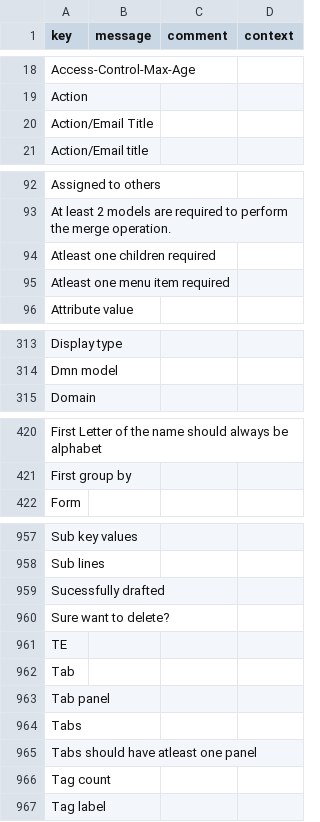
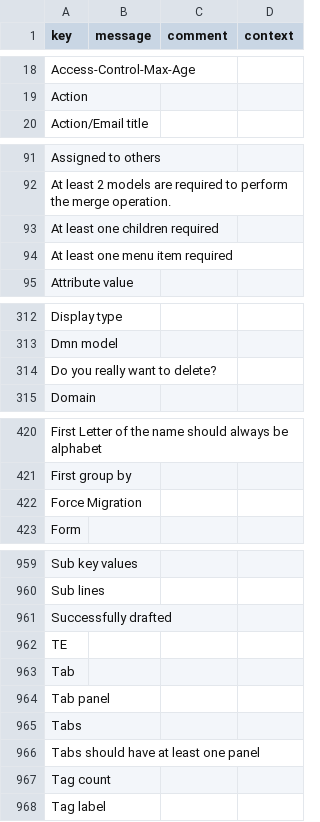
Before and after one commit to axelor/axelor-studio, a CSV file: src/main/resources/i18n/messages_en.csv, drawn as a sheet; only a part is shown, gaps mark what is left out; the diff covers the shown part only.

```diff
--- a/src/main/resources/i18n/messages_en.csv
+++ b/src/main/resources/i18n/messages_en.csv
@@ -19,3 +19,2 @@
 "Action",,,
-"Action/Email Title",,,
 "Action/Email title",,,
@@ -93,4 +92,4 @@
 "At least 2 models are required to perform the merge operation.",,,
-"Atleast one children required",,,
-"Atleast one menu item required",,,
+"At least one children required",,,
+"At least one menu item required",,,
 "Attribute value",,,
@@ -314,2 +313,3 @@
 "Dmn model",,,
+"Do you really want to delete?",,,
 "Domain",,,
@@ -421,2 +421,3 @@
 "First group by",,,
+"Force Migration",,,
 "Form",,,
@@ -958,4 +960,3 @@
 "Sub lines",,,
-"Sucessfully drafted",,,
-"Sure want to delete?",,,
+"Successfully drafted",,,
 "TE",,,
@@ -964,3 +965,3 @@
 "Tabs",,,
-"Tabs should have atleast one panel",,,
+"Tabs should have at least one panel",,,
 "Tag count",,,
```
Also changed, not shown: 1 added row and 1 edited cell elsewhere in this file, src/main/resources/i18n/messages.csv, src/main/resources/i18n/messages_fr.csv, 7 other files.
